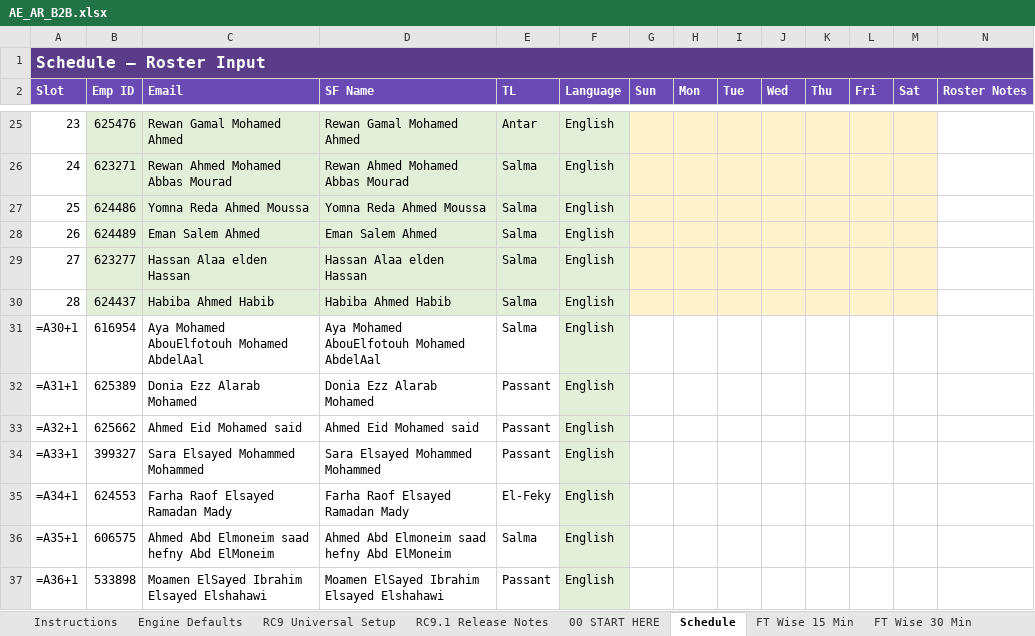
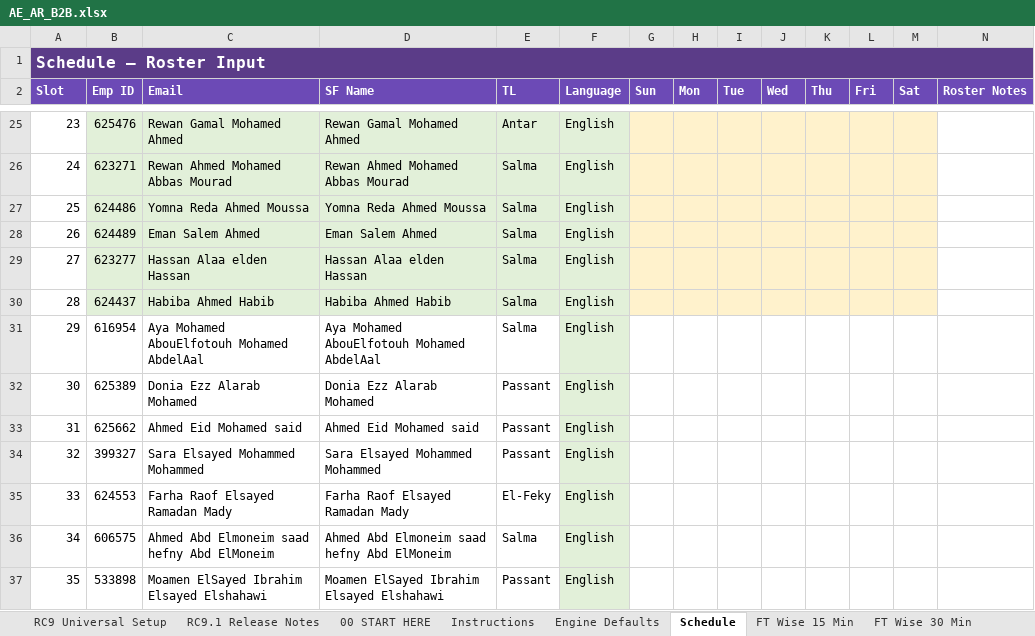
Before and after one commit to omarmokhtar994-lgtm/Default, an Excel workbook: packages/rc9_2_2_production/inputs/AE_AR_B2B.xlsx, sheet Schedule, drawn as a sheet; only a part is shown, gaps mark what is left out; values as stored, in another font and other column widths than the file's, no borders; formulas without a stored value are shown as written; the diff names each change by its address in the sheet, - before the commit and + after, or states it on an @@ line.

```diff
--- a/packages/rc9_2_2_production/inputs/AE_AR_B2B.xlsx (sheet Schedule)
+++ b/packages/rc9_2_2_production/inputs/AE_AR_B2B.xlsx (sheet Schedule)
@@ sheet tab order changed: RC9 Universal Setup | RC9.1 Release Notes | 00 START HERE | Instructions | Engine Defaults | Schedule | FT Wise 15 Min | FT Wise 30 Min @@
-A31 (Slot): =A30+1
+A31 (Slot): 29
-A32 (Slot): =A31+1
+A32 (Slot): 30
-A33 (Slot): =A32+1
+A33 (Slot): 31
-A34 (Slot): =A33+1
+A34 (Slot): 32
-A35 (Slot): =A34+1
+A35 (Slot): 33
-A36 (Slot): =A35+1
+A36 (Slot): 34
-A37 (Slot): =A36+1
+A37 (Slot): 35
```
Also changed, not shown: sheet Instructions, sheet Input Checks, sheet Previous week scheduled, sheet Engine Defaults, packages/rc9_2_2_production/inputs/Cricut_Chat_RC9_1_READY_SKELETON.xlsx, packages/rc9_2_2_production/inputs/Cricut_Voice_RC9_1_READY_SKELETON.xlsx, 5 other files.
